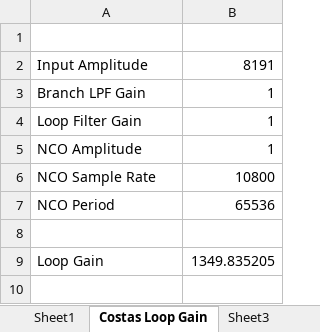
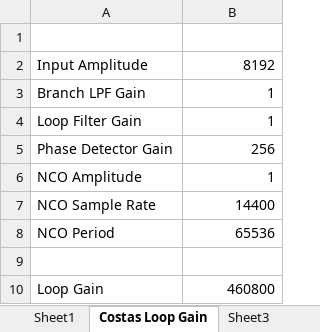
Before and after one commit to ninocarrillo/N9600A-sim, an Excel workbook: LoopIntegralReference.xlsx, sheet Costas Loop Gain, drawn as a sheet; values as stored, in another font and other column widths than the file's, no borders; addresses are those after the commit; the diff names each change by its address in the sheet, - before the commit and + after, or states it on an @@ line.

Commit message:
update excels

```diff
--- a/LoopIntegralReference.xlsx (sheet Costas Loop Gain)
+++ b/LoopIntegralReference.xlsx (sheet Costas Loop Gain)
-B2: 8191
+B2: 8192
+row 5: Phase Detector Gain | 256
-B7: 10800
+B7: 14400
-B10: 1349.835205
+B10: 460800
```
Also changed, not shown: 1 other file.
